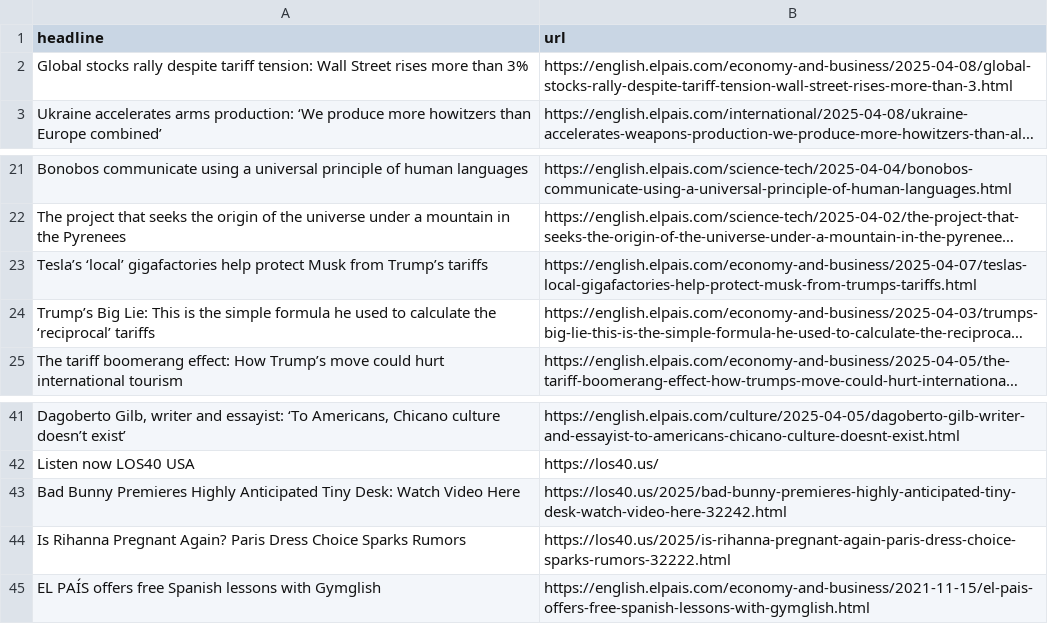
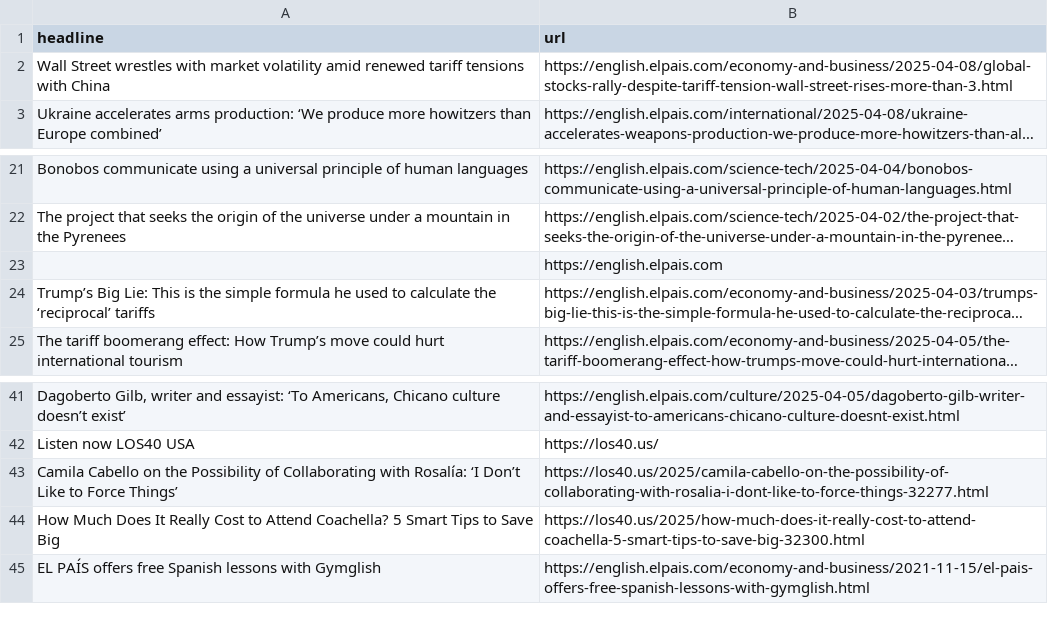
Before and after one commit to rtalabong/el-pais-scraper, a CSV file: headlines.csv, drawn as a sheet; only a part is shown, gaps mark what is left out; long unchanged cells end in …; removed rows and columns are numbered as before the commit, all else as after; the diff names each change by its address in the sheet, - before the commit and + after, or states it on an @@ line.

```diff
--- a/headlines.csv
+++ b/headlines.csv
-A2 (headline): Global stocks rally despite tariff tension: Wall Street rises more than 3%
+A2 (headline): Wall Street wrestles with market volatility amid renewed tariff tensions with China
-row 23: Tesla’s ‘local’ gigafactories help protect Musk from Trump’s tariffs | https://english.elpais.com/economy-and-business/2025-04-07/teslas-local-gigafactories-help-protect-musk-from-trumps-tariffs.html
+row 23:  | https://english.elpais.com
-row 43: Bad Bunny Premieres Highly Anticipated Tiny Desk: Watch Video Here | https://los40.us/2025/bad-bunny-premieres-highly-anticipated-tiny-desk-watch-video-here-32242.html
-row 44: Is Rihanna Pregnant Again? Paris Dress Choice Sparks Rumors | https://los40.us/2025/is-rihanna-pregnant-again-paris-dress-choice-sparks-rumors-32222.html
+row 43: Camila Cabello on the Possibility of Collaborating with Rosalía: ‘I Don’t Like to Force Things’ | https://los40.us/2025/camila-cabello-on-the-possibility-of-collaborating-with-rosalia-i-dont-like-to-force-things-32277.html
+row 44: How Much Does It Really Cost to Attend Coachella? 5 Smart Tips to Save Big | https://los40.us/2025/how-much-does-it-really-cost-to-attend-coachella-5-smart-tips-to-save-big-32300.html
```
